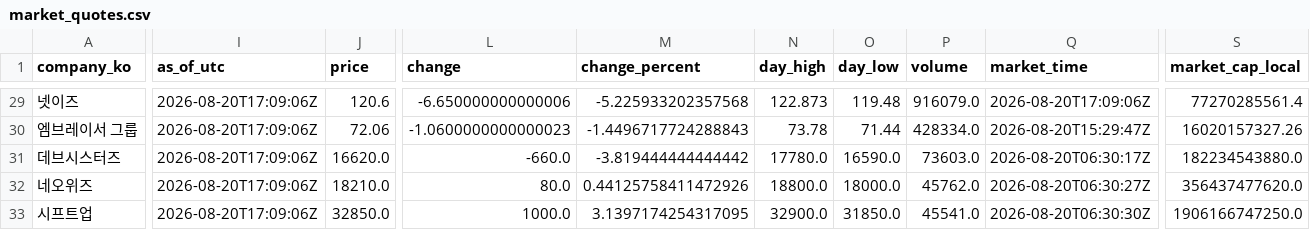
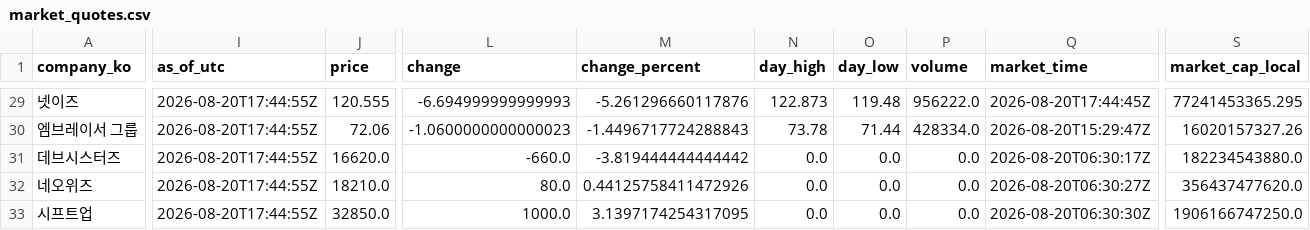
Before and after one commit to NK-rbdautobot/global-game-stock-dashboard, a CSV file: docs/data/market_quotes.csv, drawn as a sheet; only a part is shown, gaps mark what is left out; the diff covers the shown part only; the diff names each change by its address in the sheet, - before the commit and + after, or states it on an @@ line.

```diff
--- a/docs/data/market_quotes.csv
+++ b/docs/data/market_quotes.csv
-I29:I33 (as_of_utc): 2026-08-20T17:09:06Z
+I29:I33 (as_of_utc): 2026-08-20T17:44:55Z
-J29 (price): 120.6
+J29 (price): 120.555
-L29 (change): -6.650000000000006
+L29 (change): -6.694999999999993
-M29 (change_percent): -5.225933202357568
+M29 (change_percent): -5.261296660117876
-P29 (volume): 916079.0
+P29 (volume): 956222.0
-Q29 (market_time): 2026-08-20T17:09:06Z
+Q29 (market_time): 2026-08-20T17:44:45Z
-S29 (market_cap_local): 77270285561.4
+S29 (market_cap_local): 77241453365.295
-N31 (day_high): 17780.0
+N31 (day_high): 0.0
-O31 (day_low): 16590.0
+O31 (day_low): 0.0
-P31 (volume): 73603.0
+P31 (volume): 0.0
-N32 (day_high): 18800.0
+N32 (day_high): 0.0
-O32 (day_low): 18000.0
+O32 (day_low): 0.0
-P32 (volume): 45762.0
+P32 (volume): 0.0
-N33 (day_high): 32900.0
+N33 (day_high): 0.0
-O33 (day_low): 31850.0
+O33 (day_low): 0.0
-P33 (volume): 45541.0
+P33 (volume): 0.0
```
Also changed, not shown: 89 edited cells elsewhere in this file, 2 other files.
